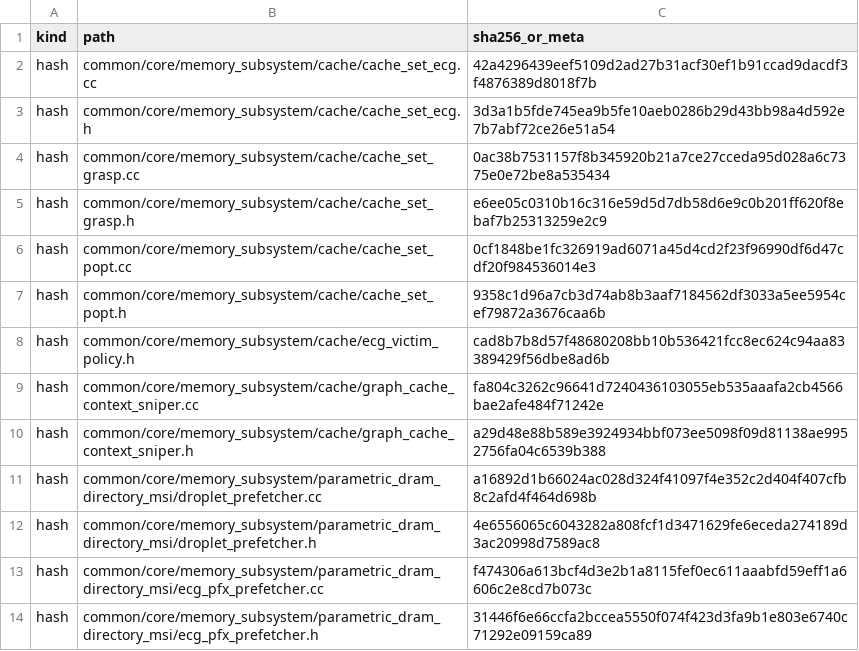
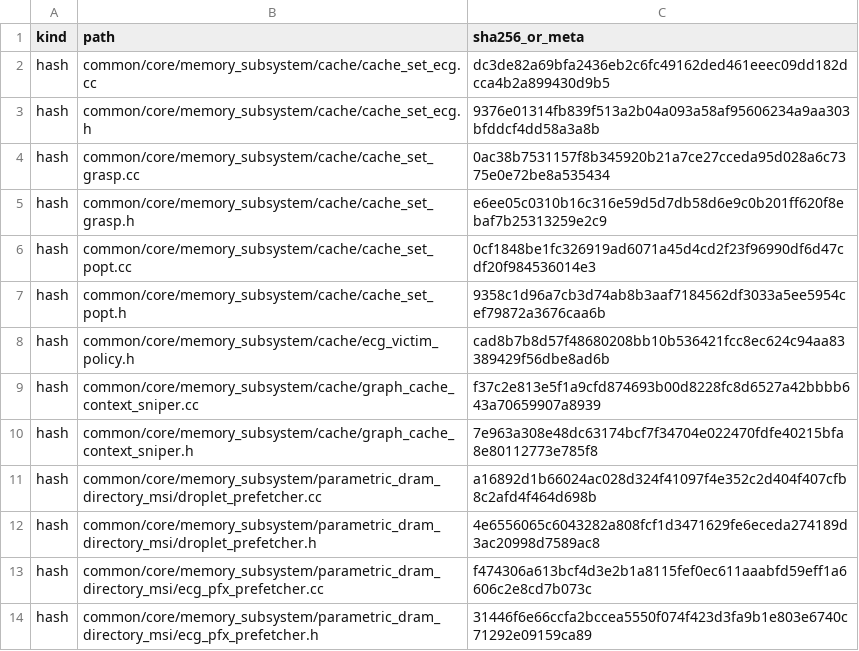
Before and after one commit to UVA-LavaLab/GraphBrew, a CSV file: wiki/data/lit_faith_sniper_overlay_hash_registry.csv, drawn as a sheet.

```diff
--- a/wiki/data/lit_faith_sniper_overlay_hash_registry.csv
+++ b/wiki/data/lit_faith_sniper_overlay_hash_registry.csv
@@ -1,4 +1,4 @@
 kind,path,sha256_or_meta
-hash,common/core/memory_subsystem/cache/cache_set_ecg.cc,42a4296439eef5109d2ad27b31acf30ef1b91ccad9dacdf3f4876389d8018f7b
-hash,common/core/memory_subsystem/cache/cache_set_ecg.h,3d3a1b5fde745ea9b5fe10aeb0286b29d43bb98a4d592e7b7abf72ce26e51a54
+hash,common/core/memory_subsystem/cache/cache_set_ecg.cc,dc3de82a69bfa2436eb2c6fc49162ded461eeec09dd182dcca4b2a899430d9b5
+hash,common/core/memory_subsystem/cache/cache_set_ecg.h,9376e01314fb839f513a2b04a093a58af95606234a9aa303bfddcf4dd58a3a8b
 hash,common/core/memory_subsystem/cache/cache_set_grasp.cc,0ac38b7531157f8b345920b21a7ce27cceda95d028a6c7375e0e72be8a535434
@@ -8,4 +8,4 @@ hash,common/core/memory_subsystem/cache/cache_set_popt.h,9358c1d96a7cb3d74ab8b3a
 hash,common/core/memory_subsystem/cache/ecg_victim_policy.h,cad8b7b8d57f48680208bb10b536421fcc8ec624c94aa83389429f56dbe8ad6b
-hash,common/core/memory_subsystem/cache/graph_cache_context_sniper.cc,fa804c3262c96641d7240436103055eb535aaafa2cb4566bae2afe484f71242e
-hash,common/core/memory_subsystem/cache/graph_cache_context_sniper.h,a29d48e88b589e3924934bbf073ee5098f09d81138ae9952756fa04c6539b388
+hash,common/core/memory_subsystem/cache/graph_cache_context_sniper.cc,f37c2e813e5f1a9cfd874693b00d8228fc8d6527a42bbbb643a70659907a8939
+hash,common/core/memory_subsystem/cache/graph_cache_context_sniper.h,7e963a308e48dc63174bcf7f34704e022470fdfe40215bfa8e80112773e785f8
 hash,common/core/memory_subsystem/parametric_dram_directory_msi/droplet_prefetcher.cc,a16892d1b66024ac028d324f41097f4e352c2d404f407cfb8c2afd4f464d698b
```
Also changed, not shown: 8 other files.
